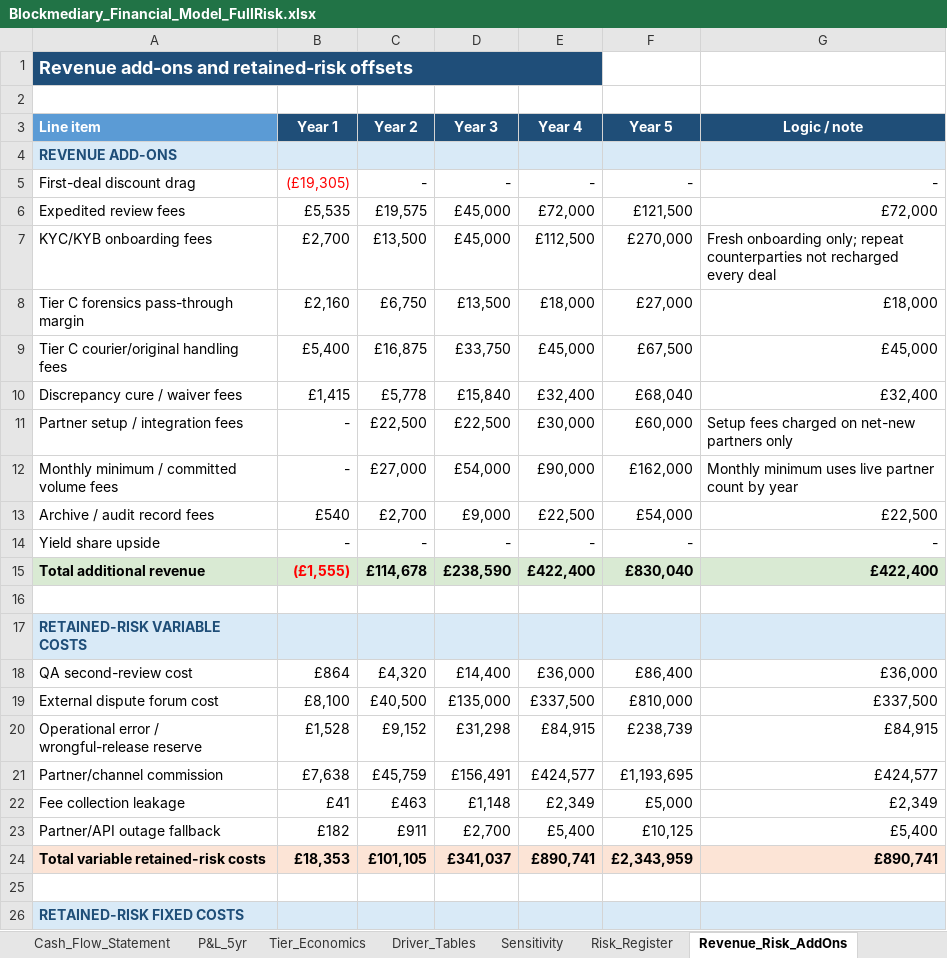
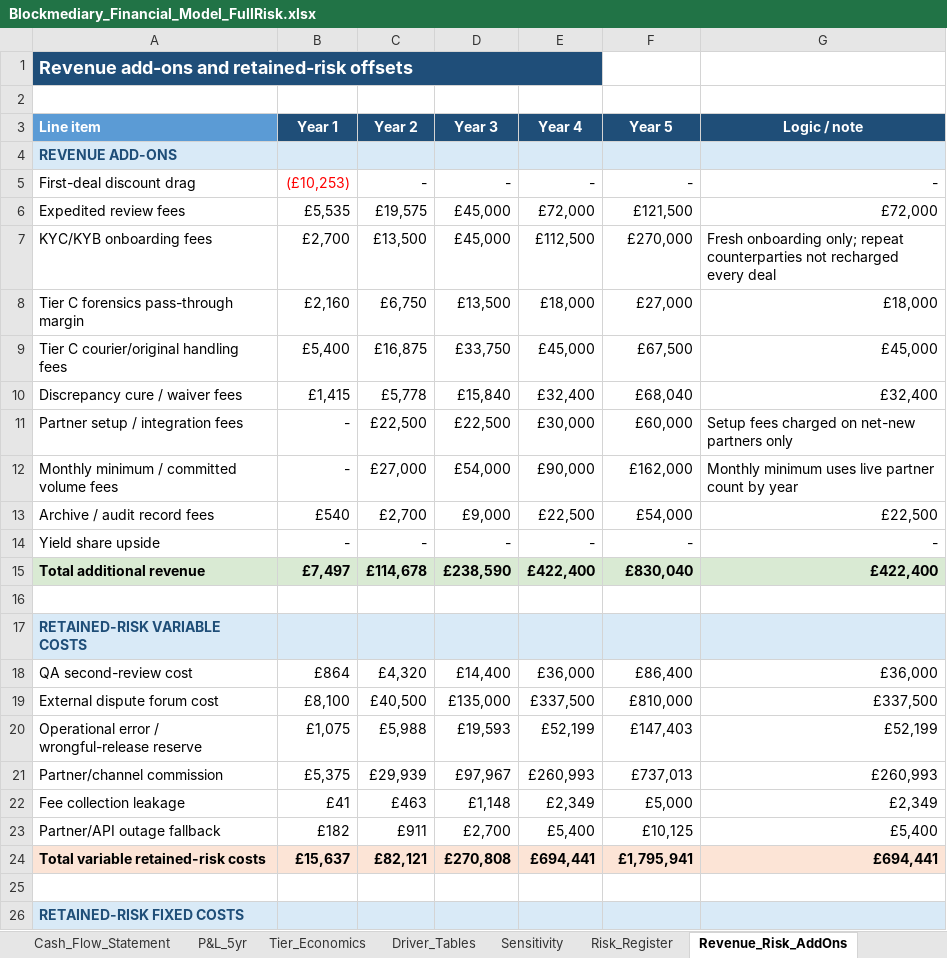
Before and after one commit to nchengg/BlockMed, an Excel workbook: Financial Projections/Blockmediary_Financial_Model_FullRisk.xlsx, sheet Revenue_Risk_AddOns, drawn as a sheet; only a part is shown; values as stored, in another font and other column widths than the file's, no borders; the diff names each change by its address in the sheet, - before the commit and + after, or states it on an @@ line.

```diff
--- a/Financial Projections/Blockmediary_Financial_Model_FullRisk.xlsx (sheet Revenue_Risk_AddOns)
+++ b/Financial Projections/Blockmediary_Financial_Model_FullRisk.xlsx (sheet Revenue_Risk_AddOns)
-B5 (Year 1): (£19,305)
+B5 (Year 1): (£10,253)
-B15 (Year 1): (£1,555)
+B15 (Year 1): £7,497
-B15 text colour: #FF0000
+B15 text colour: black
-B20 (Year 1): £1,528
+B20 (Year 1): £1,075
-C20 (Year 2): £9,152
+C20 (Year 2): £5,988
-D20 (Year 3): £31,298
+D20 (Year 3): £19,593
-E20 (Year 4): £84,915
+E20 (Year 4): £52,199
-F20 (Year 5): £238,739
+F20 (Year 5): £147,403
-G20 (Logic / note): £84,915
+G20 (Logic / note): £52,199
-B21 (Year 1): £7,638
+B21 (Year 1): £5,375
-C21 (Year 2): £45,759
+C21 (Year 2): £29,939
-D21 (Year 3): £156,491
+D21 (Year 3): £97,967
-E21 (Year 4): £424,577
+E21 (Year 4): £260,993
-F21 (Year 5): £1,193,695
+F21 (Year 5): £737,013
-G21 (Logic / note): £424,577
+G21 (Logic / note): £260,993
-B24 (Year 1): £18,353
+B24 (Year 1): £15,637
-C24 (Year 2): £101,105
+C24 (Year 2): £82,121
-D24 (Year 3): £341,037
+D24 (Year 3): £270,808
-E24 (Year 4): £890,741
+E24 (Year 4): £694,441
-F24 (Year 5): £2,343,959
+F24 (Year 5): £1,795,941
-G24 (Logic / note): £890,741
+G24 (Logic / note): £694,441
```
Also changed, not shown: sheet Cash_Flow_Statement, sheet Tier_Economics, sheet Dashboard, sheet P&L_5yr, sheet Assumptions, sheet Sensitivity, charts or pictures, 1 other file.
